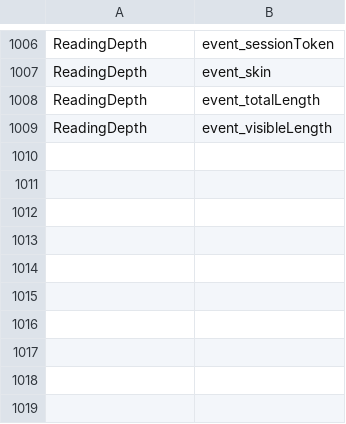
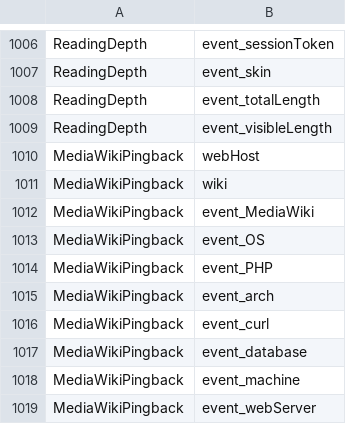
Before and after one commit to wikimedia/operations-puppet, a TSV file: modules/role/files/mariadb/eventlogging_purging_whitelist.tsv, drawn as a sheet; only a part is shown, gaps mark what is left out; the diff names each change by its address in the sheet, - before the commit and + after, or states it on an @@ line.

Commit message:
Add MediaWikiInstallPingback to EL purging white-list
Bug: T170986
Change-Id: Icd03a70906026e031aeaee419629c5ba4c493590

```diff
--- a/modules/role/files/mariadb/eventlogging_purging_whitelist.tsv
+++ b/modules/role/files/mariadb/eventlogging_purging_whitelist.tsv
+row 1010: MediaWikiPingback | webHost
+row 1011: MediaWikiPingback | wiki
+row 1012: MediaWikiPingback | event_MediaWiki
+row 1013: MediaWikiPingback | event_OS
+row 1014: MediaWikiPingback | event_PHP
+row 1015: MediaWikiPingback | event_arch
+row 1016: MediaWikiPingback | event_curl
+row 1017: MediaWikiPingback | event_database
+row 1018: MediaWikiPingback | event_machine
+row 1019: MediaWikiPingback | event_webServer
```
